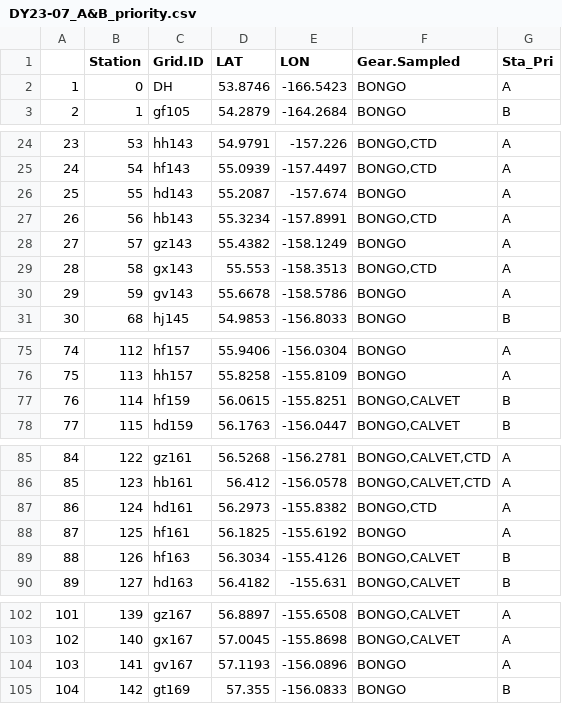
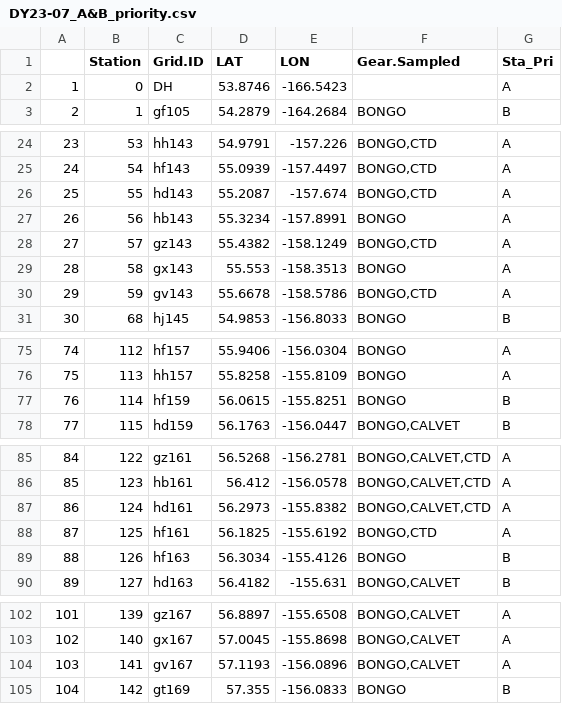
Before and after one commit to jesseflamb/Survey_Station_Selection, a CSV file: Data/DY23-07_A&B_priority.csv, drawn as a sheet; only a part is shown, gaps mark what is left out; the diff covers the shown part only; the diff names each change by its address in the sheet, - before the commit and + after, or states it on an @@ line.

Commit message:
Cleaned Up and Organized
Have our possible station list, and cleaned up a lot of code to make it more clear and easier to run.

```diff
--- a/Data/DY23-07_A&B_priority.csv
+++ b/Data/DY23-07_A&B_priority.csv
-F2 (Gear.Sampled): BONGO
+F2 (Gear.Sampled): (empty)
-F26 (Gear.Sampled): BONGO
+F26 (Gear.Sampled): BONGO,CTD
-F27 (Gear.Sampled): BONGO,CTD
+F27 (Gear.Sampled): BONGO
-F28 (Gear.Sampled): BONGO
+F28 (Gear.Sampled): BONGO,CTD
-F29 (Gear.Sampled): BONGO,CTD
+F29 (Gear.Sampled): BONGO
-F30 (Gear.Sampled): BONGO
+F30 (Gear.Sampled): BONGO,CTD
-F77 (Gear.Sampled): BONGO,CALVET
+F77 (Gear.Sampled): BONGO
-F87 (Gear.Sampled): BONGO,CTD
+F87 (Gear.Sampled): BONGO,CALVET,CTD
-F88 (Gear.Sampled): BONGO
+F88 (Gear.Sampled): BONGO,CTD
-F89 (Gear.Sampled): BONGO,CALVET
+F89 (Gear.Sampled): BONGO
-F104 (Gear.Sampled): BONGO
+F104 (Gear.Sampled): BONGO,CALVET
```
Also changed, not shown: 2 removed rows, 15 edited cells and row numbers in column A elsewhere in this file, Data/WGOA station_list_dougherty_2019_ProjInstrutions.csv, 14 other files.
